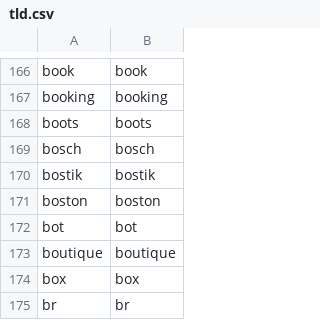
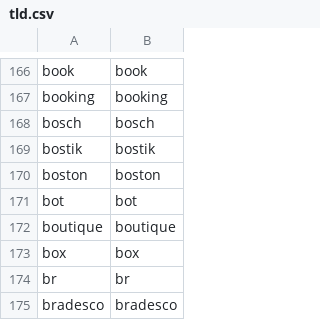
Before and after one commit to umpirsky/tld-list, a CSV file: data/en/tld.csv, drawn as a sheet; only a part is shown, gaps mark what is left out; the shorter side is filled out with more unchanged rows; the diff names each change by its address in the sheet, - before the commit and + after, or states it on an @@ line.

Commit message:
Data update

```diff
--- a/data/en/tld.csv
+++ b/data/en/tld.csv
-row 168: boots | boots
```
Also changed, not shown: 10 other files.
